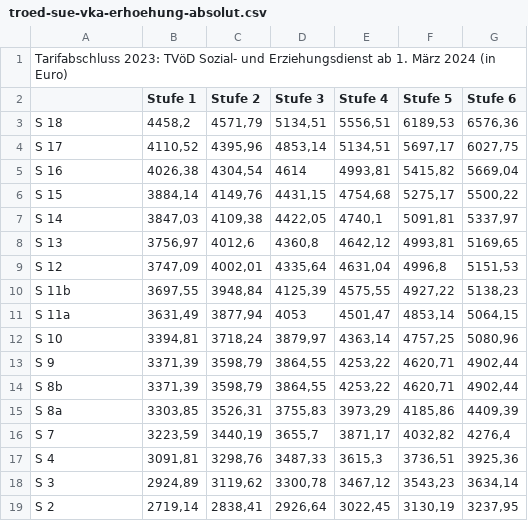
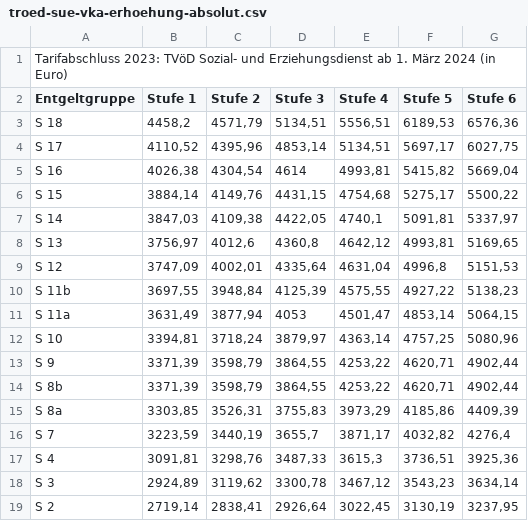
Before and after one commit to GEW-Bund/entgelttabellen, a CSV file: troed-sue-vka-erhoehung-absolut.csv, drawn as a sheet.

Commit message:
Spaltenreihenfolge geaendert in bestehender Datei

```diff
--- a/troed-sue-vka-erhoehung-absolut.csv
+++ b/troed-sue-vka-erhoehung-absolut.csv
@@ -1,3 +1,3 @@
 Tarifabschluss 2023: TVöD Sozial- und Erziehungsdienst ab 1. März 2024 (in Euro);;;;;;
-   ;Stufe 1;Stufe 2;Stufe 3;Stufe 4;Stufe 5;Stufe 6
+ Entgeltgruppe ;Stufe 1;Stufe 2;Stufe 3;Stufe 4;Stufe 5;Stufe 6
  S 18 ;4458,2;4571,79;5134,51;5556,51;6189,53;6576,36
```
